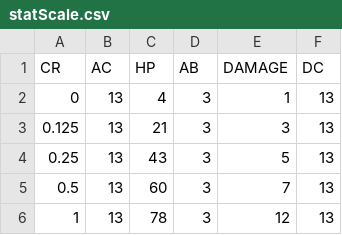
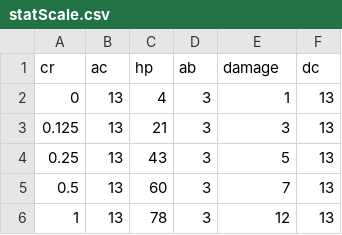
Before and after one commit to lawrence501/5e-monster-scaler, a CSV file: data/statScale.csv, drawn as a sheet; only a part is shown.

```diff
--- a/data/statScale.csv
+++ b/data/statScale.csv
@@ -1,2 +1,2 @@
-CR,AC,HP,AB,DAMAGE,DC
+cr,ac,hp,ab,damage,dc
 0,13,4,3,1,13
```
Also changed, not shown: 1 other file.
